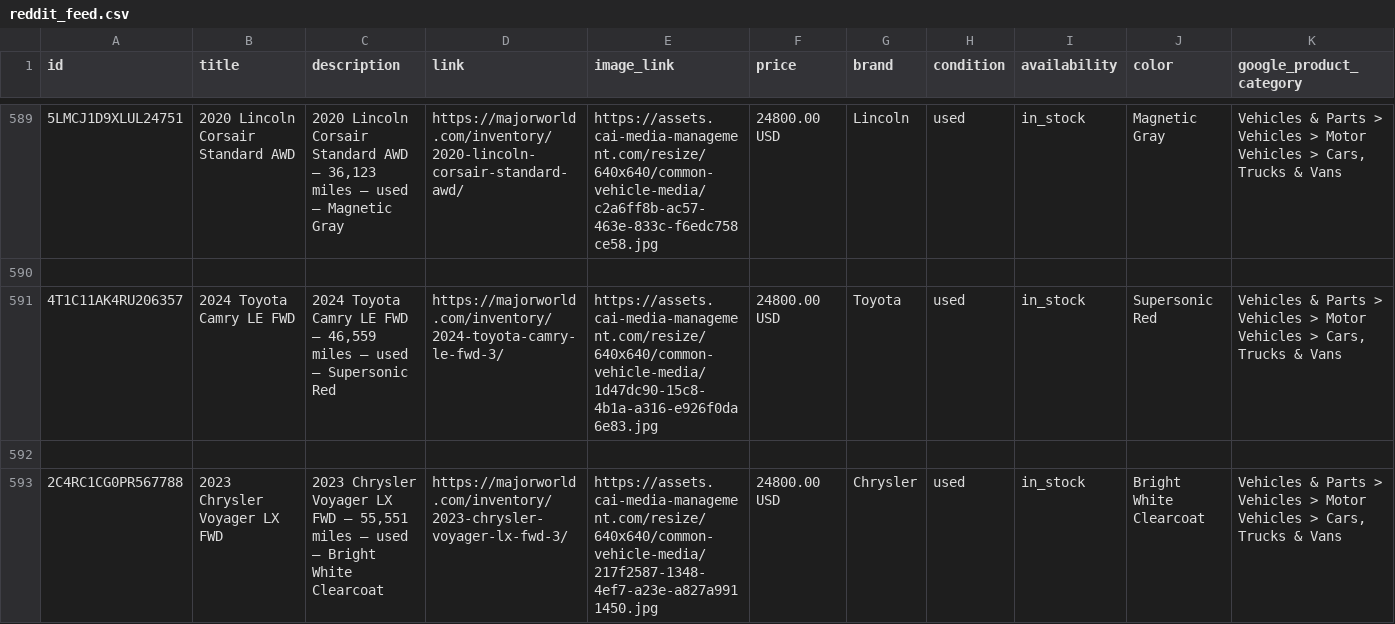
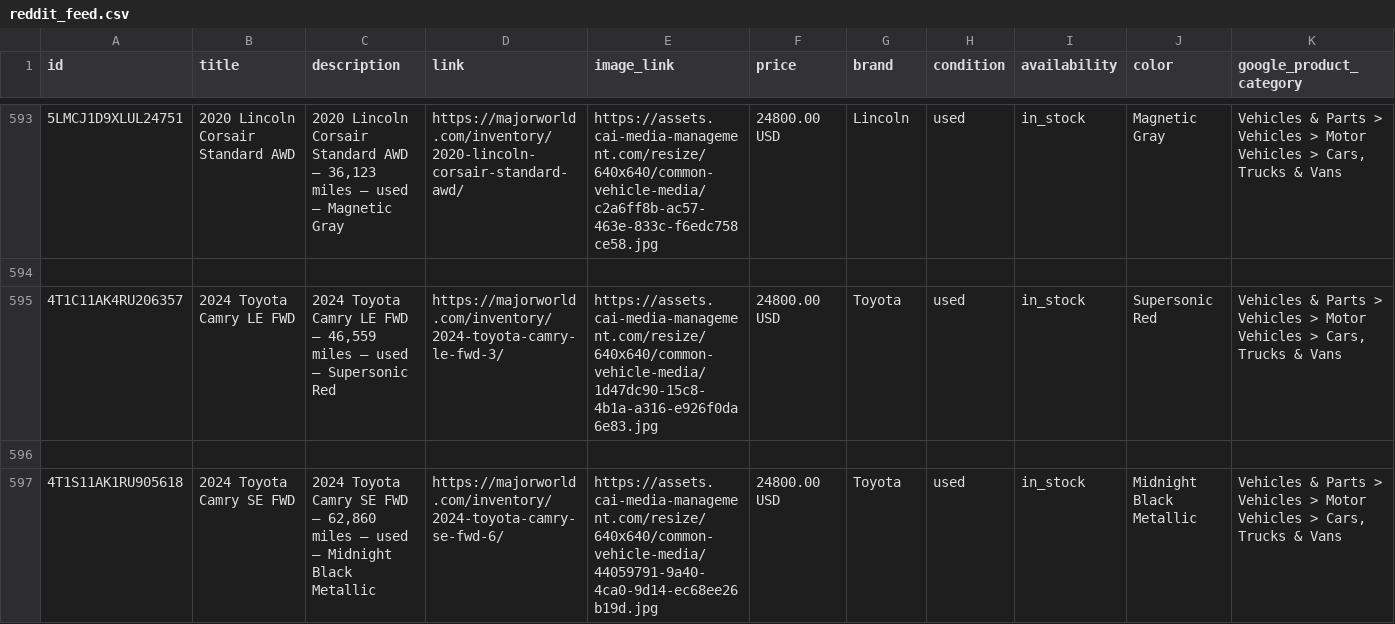
Before and after one commit to orenagassy/MW_feed, a CSV file: reddit_feed.csv, drawn as a sheet; only a part is shown, gaps mark what is left out; the shorter side is filled out with more unchanged rows; removed rows and columns are numbered as before the commit, all else as after; rows hold the shown columns only; the diff covers the shown part only; the diff names each change by its address in the sheet, - before the commit and + after, or states it on an @@ line.

```diff
--- a/reddit_feed.csv
+++ b/reddit_feed.csv
-row 593: 2C4RC1CG0PR567788 | 2023 Chrysler Voyager LX FWD | 2023 Chrysler Voyager LX FWD — 55,551 miles — used — Bright White Clearcoat | https://majorworld.com/inventory/2023-chrysler-voyager-lx-fwd-3/ | https://assets.cai-media-management.com/resize/640x640/common-vehicle-media/217f2587-1348-4ef7-a23e-a827a9911450.jpg | 24800.00 USD | Chrysler | used | in_stock | Bright White Clearcoat | Vehicles & Parts > Vehicles > Motor Vehicles > Cars, Trucks & Vans
```
Also changed, not shown: 10 added rows, 5 removed rows and 3 edited cells elsewhere in this file.
